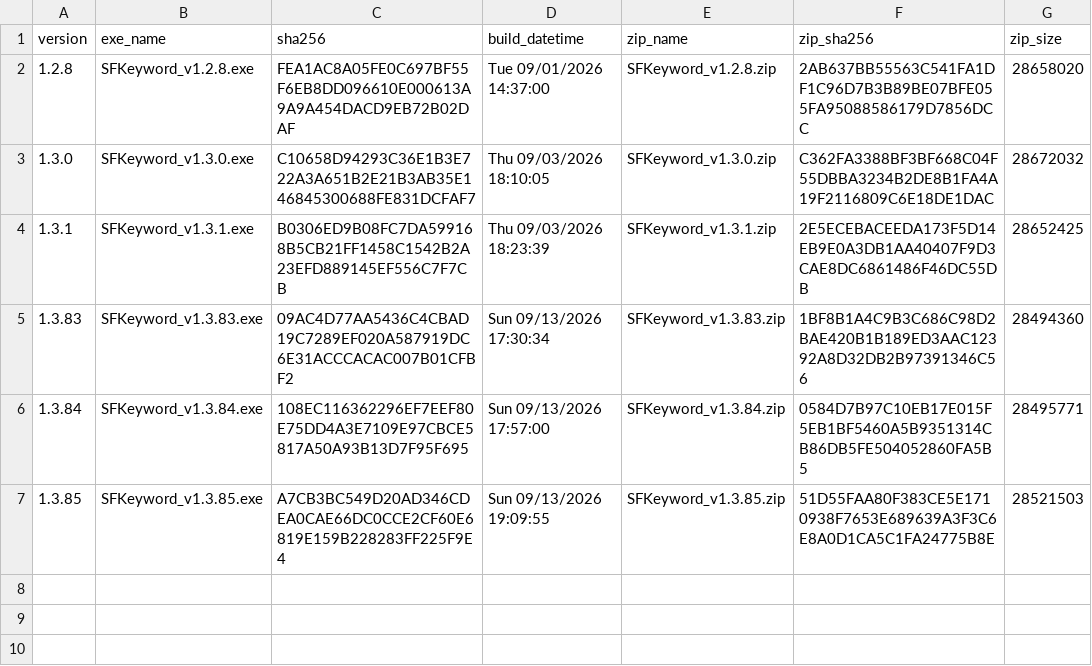
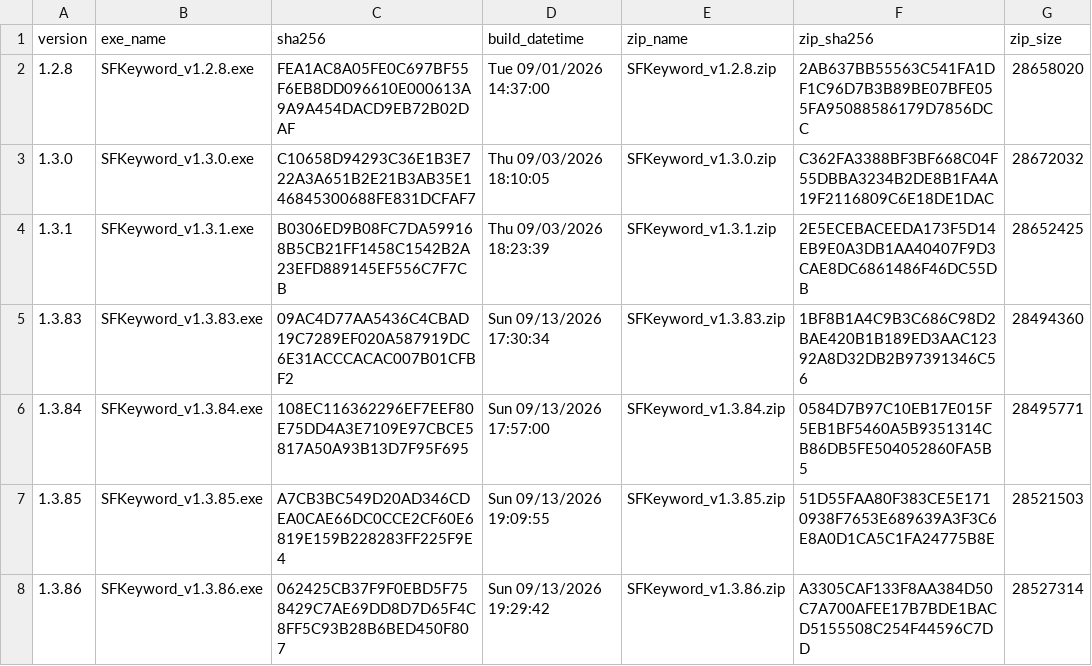
Before and after one commit to haremking7025/sfbot-control, a CSV file: docs/release_history.csv, drawn as a sheet; the diff names each change by its address in the sheet, - before the commit and + after, or states it on an @@ line.

Commit message:
release: v1.3.86 — อัปเดตเร็วขึ้น (เริ่มเช็ค 4 วิ · โหลดหลายช่วง · ใช้ไฟล์เดิมซ้ำ)

```diff
--- a/docs/release_history.csv
+++ b/docs/release_history.csv
+row 8: 1.3.86 | SFKeyword_v1.3.86.exe | 062425CB37F9F0EBD5F758429C7AE69DD8D7D65F4C8FF5C93B28B6BED450F807 | Sun 09/13/2026 19:29:42 | SFKeyword_v1.3.86.zip | A3305CAF133F8AA384D50C7A700AFEE17B7BDE1BACD5155508C254F44596C7DD | 28527314
```
Also changed, not shown: 1 other file.
